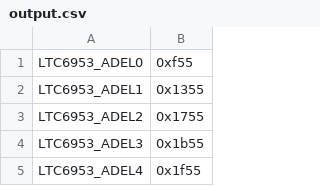
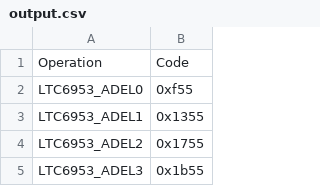
Before and after one commit to bwug/no_looking, a CSV file: output.csv, drawn as a sheet; only a part is shown; the shorter side is filled out with more unchanged rows; the diff names each change by its address in the sheet, - before the commit and + after, or states it on an @@ line.

Commit message:
Update output.csv

```diff
--- a/output.csv
+++ b/output.csv
+row 1: Operation | Code
```
